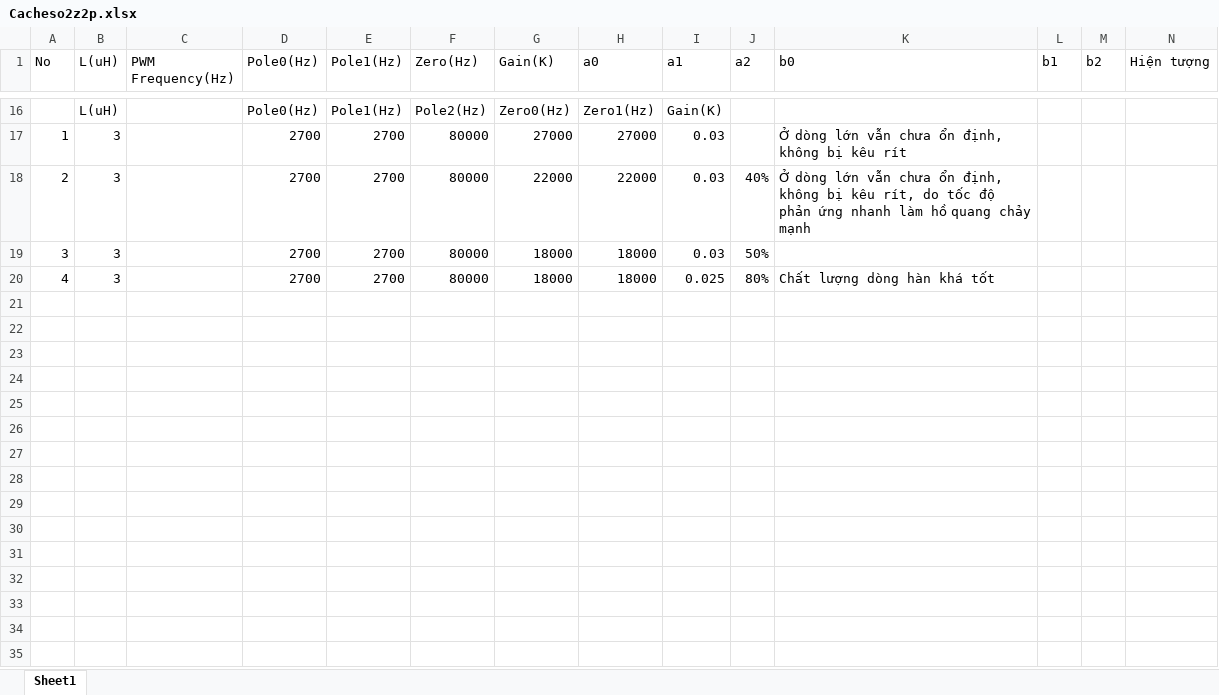
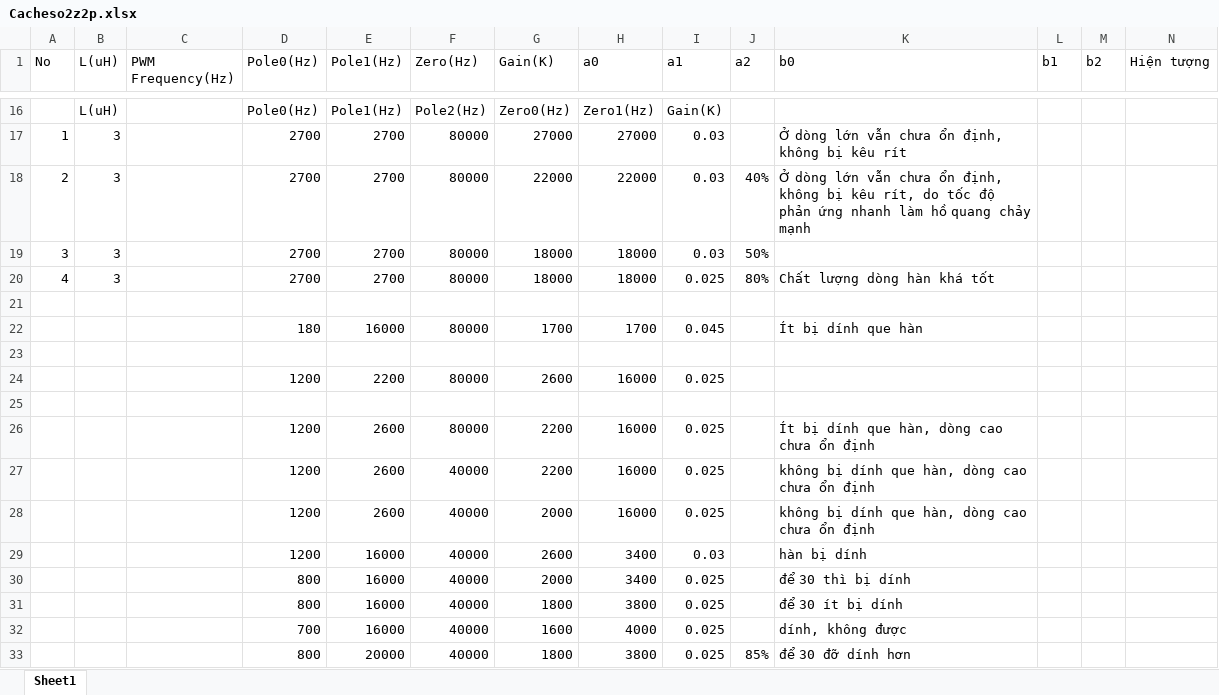
Before and after one commit to thangbk236/TMS320F28027Define, an Excel workbook: Cacheso2z2p.xlsx, sheet Sheet1, drawn as a sheet; only a part is shown, gaps mark what is left out; values as stored, in another font and other column widths than the file's, no borders; rows hold the shown columns only; the diff names each change by its address in the sheet, - before the commit and + after, or states it on an @@ line.

Commit message:
Cap nhat he so 3p3z

```diff
--- a/Cacheso2z2p.xlsx (sheet Sheet1)
+++ b/Cacheso2z2p.xlsx (sheet Sheet1)
+row 21: (empty)
+row 22:  |  |  | 180 | 16000 | 80000 | 1700 | 1700 | 0.045 |  | Ít bị dính que hàn
+row 23: (empty)
+row 24:  |  |  | 1200 | 2200 | 80000 | 2600 | 16000 | 0.025
+row 25: (empty)
+row 26:  |  |  | 1200 | 2600 | 80000 | 2200 | 16000 | 0.025 |  | Ít bị dính que hàn, dòng cao chưa ổn định
+row 27:  |  |  | 1200 | 2600 | 40000 | 2200 | 16000 | 0.025 |  | không bị dính que hàn, dòng cao chưa ổn định
+row 28:  |  |  | 1200 | 2600 | 40000 | 2000 | 16000 | 0.025 |  | không bị dính que hàn, dòng cao chưa ổn định
+row 29:  |  |  | 1200 | 16000 | 40000 | 2600 | 3400 | 0.03 |  | hàn bị dính
+row 30:  |  |  | 800 | 16000 | 40000 | 2000 | 3400 | 0.025 |  | để 30 thì bị dính
+row 31:  |  |  | 800 | 16000 | 40000 | 1800 | 3800 | 0.025 |  | để 30 ít bị dính
+row 32:  |  |  | 700 | 16000 | 40000 | 1600 | 4000 | 0.025 |  | dính, không được
+row 33:  |  |  | 800 | 20000 | 40000 | 1800 | 3800 | 0.025 | 85% | để 30 đỡ dính hơn
```
